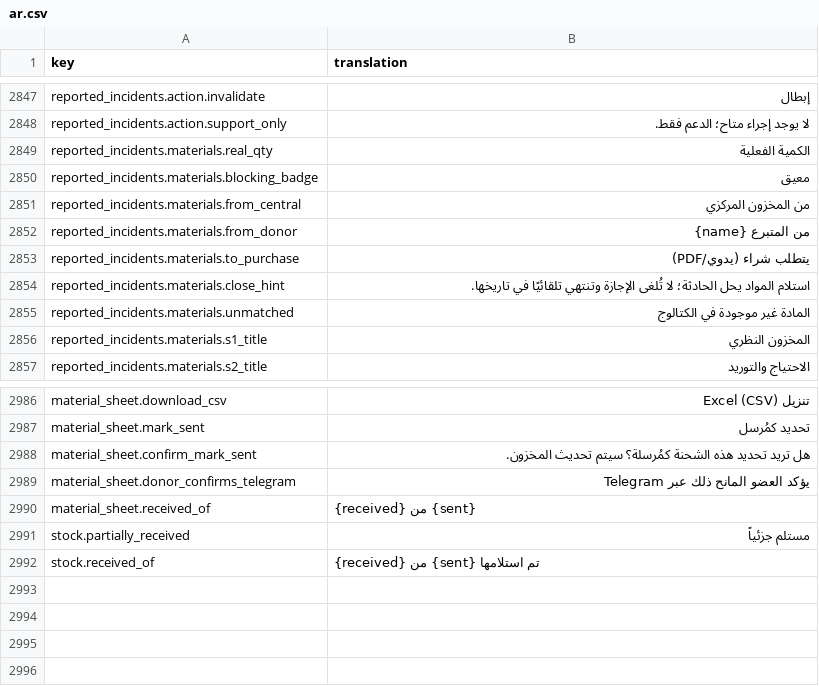
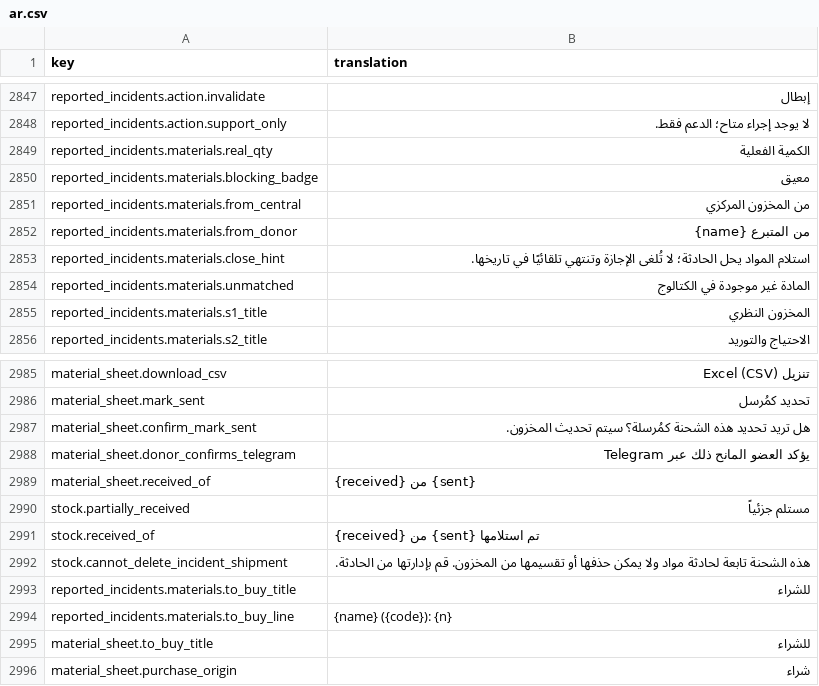
Before and after one commit to IgnacioFernandezSoriano/ONEMS, a CSV file: public/locales/ar.csv, drawn as a sheet; only a part is shown, gaps mark what is left out.

```diff
--- a/public/locales/ar.csv
+++ b/public/locales/ar.csv
@@ -2852,3 +2852,2 @@ reported_incidents.materials.from_central,من المخزون المركزي
 reported_incidents.materials.from_donor,من المتبرع {name}
-reported_incidents.materials.to_purchase,يتطلب شراء (يدوي/PDF)
 reported_incidents.materials.close_hint,استلام المواد يحل الحادثة؛ لا تُلغى الإجازة وتنتهي تلقائيًا في تاريخها.
@@ -2992 +2991,6 @@ stock.partially_received,مستلم جزئياً
 stock.received_of,{received} من {sent} تم استلامها
+stock.cannot_delete_incident_shipment,هذه الشحنة تابعة لحادثة مواد ولا يمكن حذفها أو تقسيمها من المخزون. قم بإدارتها من الحادثة.
+reported_incidents.materials.to_buy_title,للشراء
+reported_incidents.materials.to_buy_line,{name} ({code}): {n}
+material_sheet.to_buy_title,للشراء
+material_sheet.purchase_origin,شراء
```
Also changed, not shown: public/locales/en.csv, public/locales/es.csv, 10 other files.
